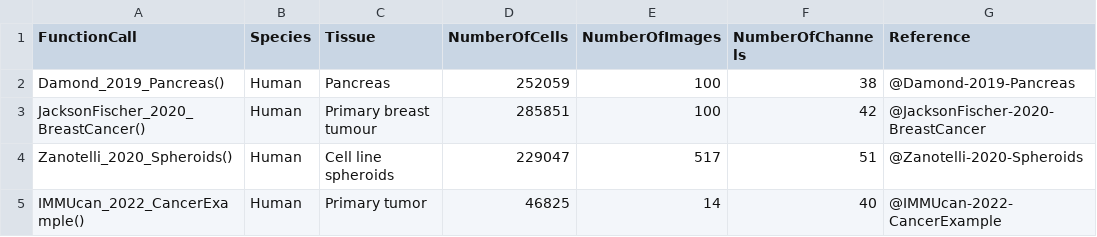
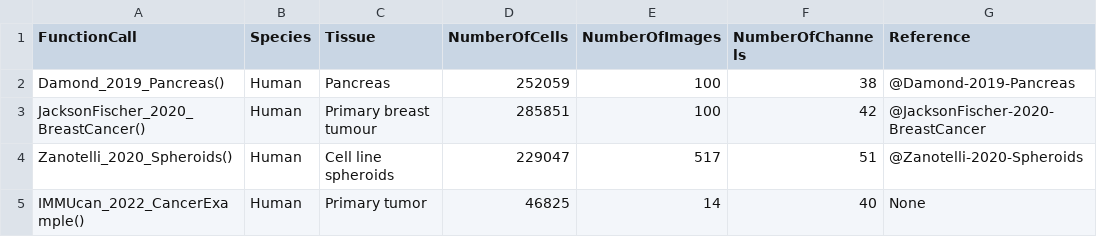
Before and after one commit to BodenmillerGroup/imcdatasets, a CSV file: inst/extdata/alldatasets.csv, drawn as a sheet.

```diff
--- a/inst/extdata/alldatasets.csv
+++ b/inst/extdata/alldatasets.csv
@@ -4,2 +4,2 @@ JacksonFischer_2020_BreastCancer(),Human,Primary breast tumour,285851,100,42,@Ja
 Zanotelli_2020_Spheroids(),Human,Cell line spheroids,229047,517,51,@Zanotelli-2020-Spheroids
-IMMUcan_2022_CancerExample(),Human,Primary tumor,46825,14,40,@IMMUcan-2022-CancerExample
+IMMUcan_2022_CancerExample(),Human,Primary tumor,46825,14,40,None
```
Also changed, not shown: 2 other files.
